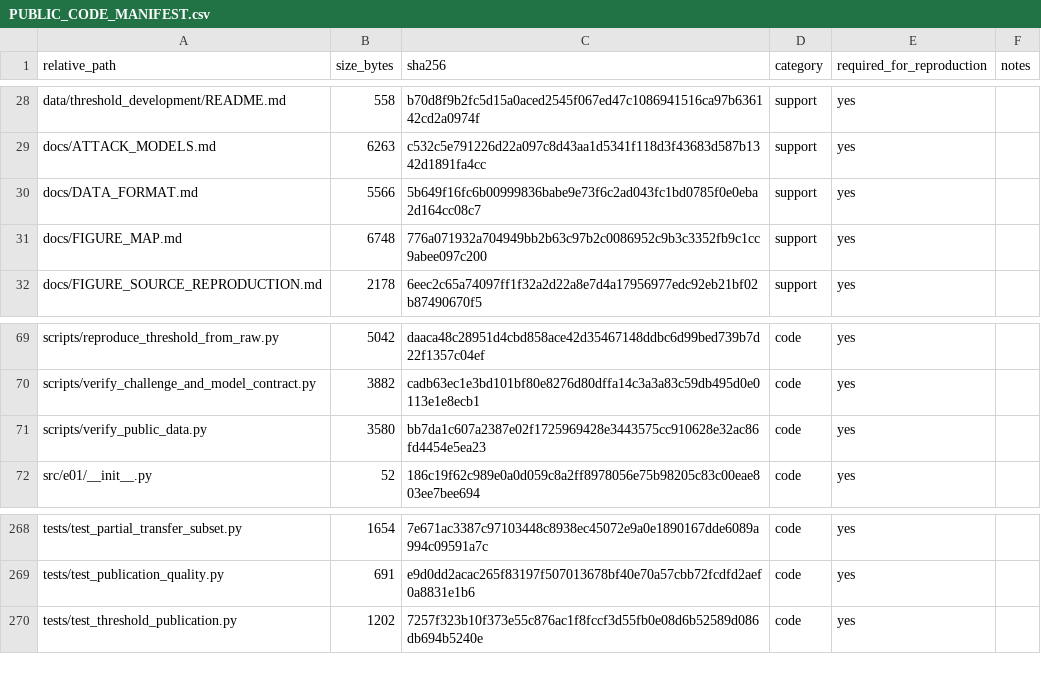
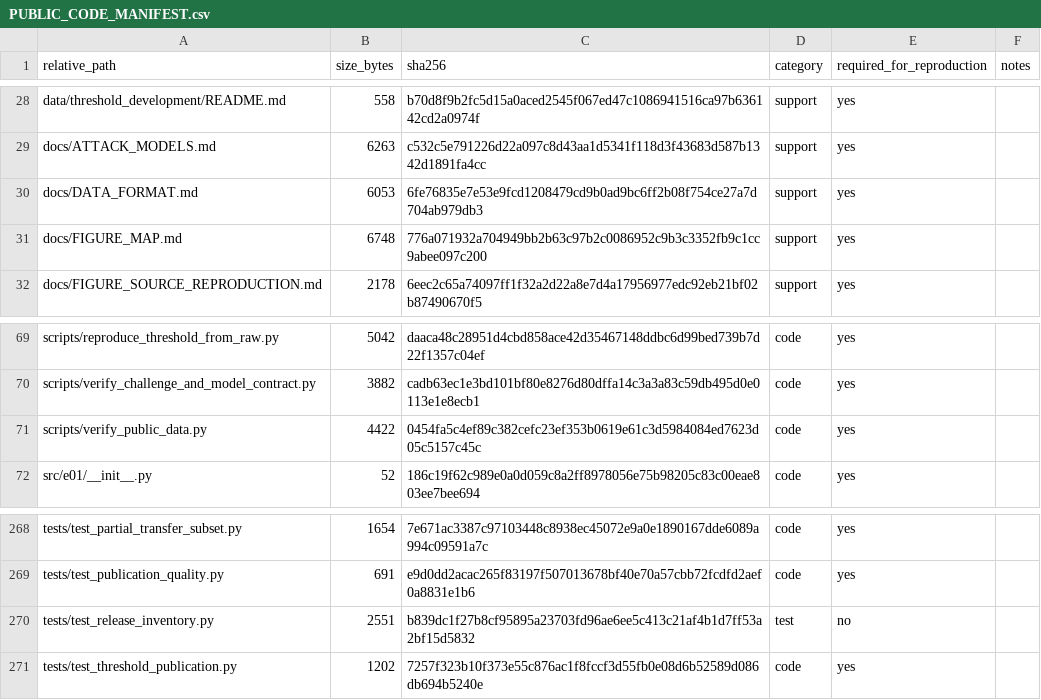
Before and after one commit to Daniel-dzq/Dual-Channel-Fiber-Puf, a CSV file: PUBLIC_CODE_MANIFEST.csv, drawn as a sheet; only a part is shown, gaps mark what is left out.

Commit message:
Verify characterization inventory and package-local data aliases

```diff
--- a/PUBLIC_CODE_MANIFEST.csv
+++ b/PUBLIC_CODE_MANIFEST.csv
@@ -29,3 +29,3 @@ data/threshold_development/README.md,558,b70d8f9b2fc5d15a0aced2545f067ed47c10869
 docs/ATTACK_MODELS.md,6263,c532c5e791226d22a097c8d43aa1d5341f118d3f43683d587b1342d1891fa4cc,support,yes,
-docs/DATA_FORMAT.md,5566,5b649f16fc6b00999836babe9e73f6c2ad043fc1bd0785f0e0eba2d164cc08c7,support,yes,
+docs/DATA_FORMAT.md,6053,6fe76835e7e53e9fcd1208479cd9b0ad9bc6ff2b08f754ce27a7d704ab979db3,support,yes,
 docs/FIGURE_MAP.md,6748,776a071932a704949bb2b63c97b2c0086952c9b3c3352fb9c1cc9abee097c200,support,yes,
@@ -70,3 +70,3 @@ scripts/reproduce_threshold_from_raw.py,5042,daaca48c28951d4cbd858ace42d35467148
 scripts/verify_challenge_and_model_contract.py,3882,cadb63ec1e3bd101bf80e8276d80dffa14c3a3a83c59db495d0e0113e1e8ecb1,code,yes,
-scripts/verify_public_data.py,3580,bb7da1c607a2387e02f1725969428e3443575cc910628e32ac86fd4454e5ea23,code,yes,
+scripts/verify_public_data.py,4422,0454fa5c4ef89c382cefc23ef353b0619e61c3d5984084ed7623d05c5157c45c,code,yes,
 src/e01/__init__.py,52,186c19f62c989e0a0d059c8a2ff8978056e75b98205c83c00eae803ee7bee694,code,yes,
@@ -269,2 +269,3 @@ tests/test_partial_transfer_subset.py,1654,7e671ac3387c97103448c8938ec45072e9a0e
 tests/test_publication_quality.py,691,e9d0dd2acac265f83197f507013678bf40e70a57cbb72fcdfd2aef0a8831e1b6,code,yes,
+tests/test_release_inventory.py,2551,b839dc1f27b8cf95895a23703fd96ae6ee5c413c21af4b1d7ff53a2bf15d5832,test,no,
 tests/test_threshold_publication.py,1202,7257f323b10f373e55c876ac1f8fccf3d55fb0e08d6b52589d086db694b5240e,code,yes,
```
Also changed, not shown: 3 other files.
